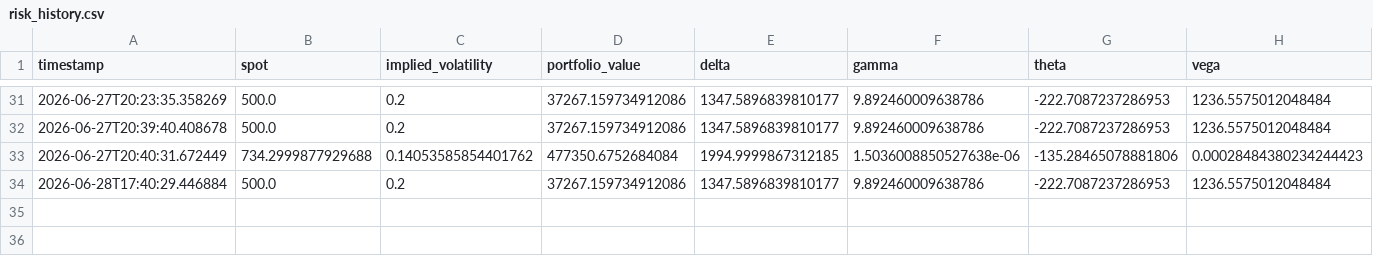
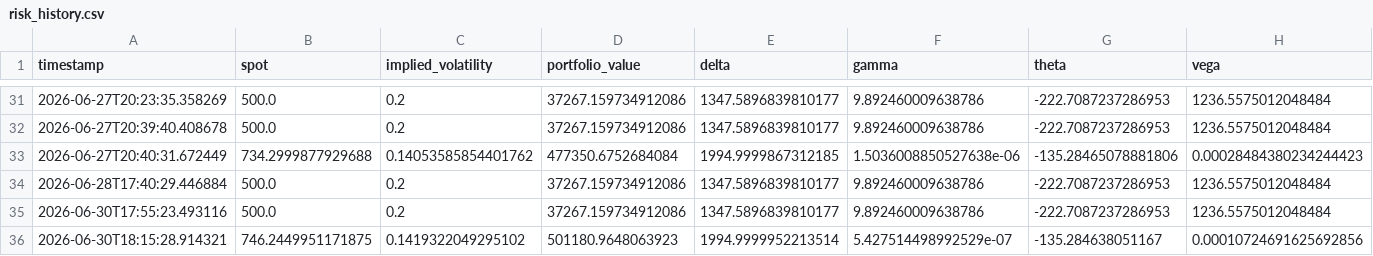
Before and after one commit to Enrique-JaraRon/ARIA, a CSV file: data/risk_history.csv, drawn as a sheet; only a part is shown, gaps mark what is left out; rows hold the shown columns only; the diff names each change by its address in the sheet, - before the commit and + after, or states it on an @@ line.

Commit message:
dataaa

```diff
--- a/data/risk_history.csv
+++ b/data/risk_history.csv
+row 35: 2026-06-30T17:55:23.493116 | 500.0 | 0.2 | 37267.159734912086 | 1347.5896839810177 | 9.892460009638786 | -222.7087237286953 | 1236.5575012048484
+row 36: 2026-06-30T18:15:28.914321 | 746.2449951171875 | 0.1419322049295102 | 501180.9648063923 | 1994.9999952213514 | 5.427514498992529e-07 | -135.284638051167 | 0.00010724691625692856
```
